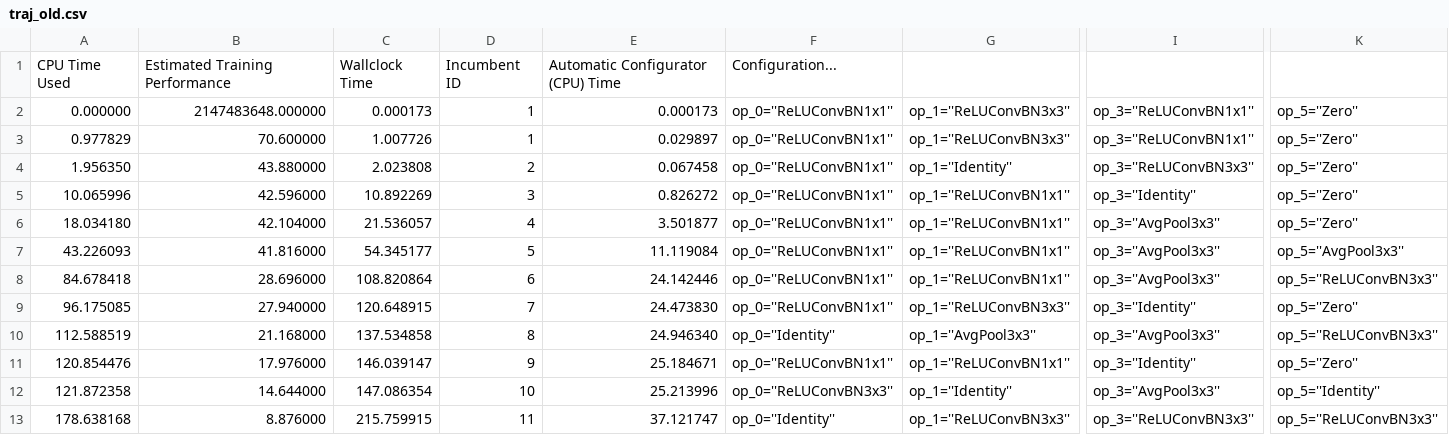
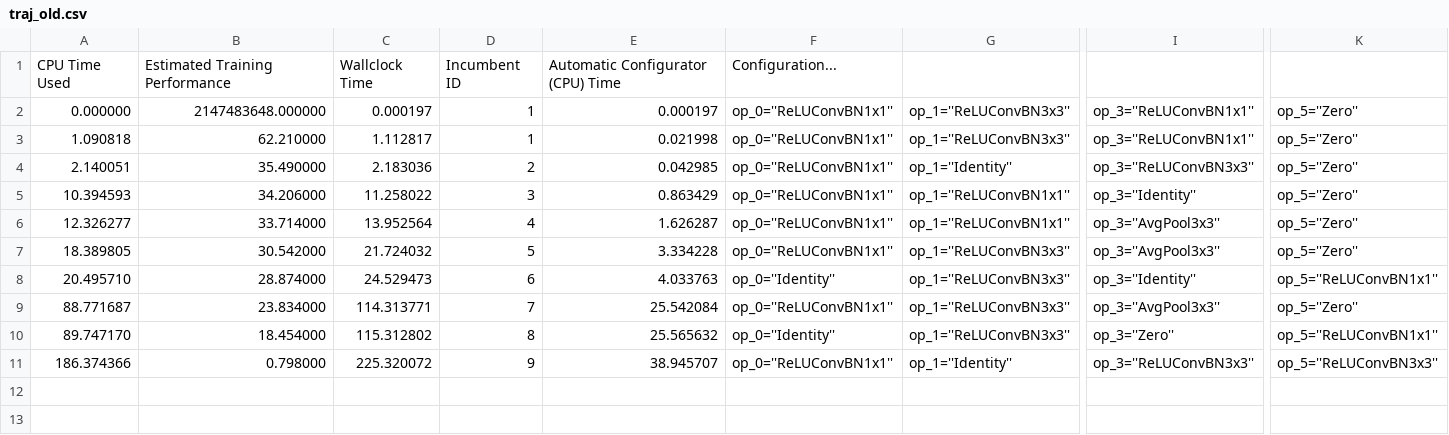
Before and after one commit to karibbov/hpo4nas, a CSV file: results/smac/run_1608637542/traj_old.csv, drawn as a sheet; only a part is shown, gaps mark what is left out; removed rows and columns are numbered as before the commit, all else as after; rows hold the shown columns only; the diff names each change by its address in the sheet, - before the commit and + after, or states it on an @@ line.

Commit message:
updating the smac res

```diff
--- a/results/smac/run_1608637542/traj_old.csv
+++ b/results/smac/run_1608637542/traj_old.csv
-C2: 0.000173
+C2: 0.000197
-E2: 0.000173
+E2: 0.000197
-A3: 0.977829
+A3: 1.090818
-B3: 70.600000
+B3: 62.210000
-C3: 1.007726
+C3: 1.112817
-E3: 0.029897
+E3: 0.021998
-A4: 1.956350
+A4: 2.140051
-B4: 43.880000
+B4: 35.490000
-C4: 2.023808
+C4: 2.183036
-E4: 0.067458
+E4: 0.042985
-A5: 10.065996
+A5: 10.394593
-B5: 42.596000
+B5: 34.206000
-C5: 10.892269
+C5: 11.258022
-E5: 0.826272
+E5: 0.863429
-A6: 18.034180
+A6: 12.326277
-B6: 42.104000
+B6: 33.714000
-C6: 21.536057
+C6: 13.952564
-E6: 3.501877
+E6: 1.626287
-A7: 43.226093
+A7: 18.389805
-B7: 41.816000
+B7: 30.542000
-C7: 54.345177
+C7: 21.724032
-E7: 11.119084
+E7: 3.334228
-G7: op_1=''ReLUConvBN1x1''
+G7: op_1=''ReLUConvBN3x3''
-K7: op_5=''AvgPool3x3''
+K7: op_5=''Zero''
-row 8: 84.678418 | 28.696000 | 108.820864 | 6 | 24.142446 | op_0=''ReLUConvBN1x1'' | op_1=''ReLUConvBN1x1'' | op_3=''AvgPool3x3'' | op_5=''ReLUConvBN3x3''
+row 8: 20.495710 | 28.874000 | 24.529473 | 6 | 4.033763 | op_0=''Identity'' | op_1=''ReLUConvBN3x3'' | op_3=''Identity'' | op_5=''ReLUConvBN1x1''
-A9: 96.175085
+A9: 88.771687
-B9: 27.940000
+B9: 23.834000
-C9: 120.648915
+C9: 114.313771
-E9: 24.473830
+E9: 25.542084
-I9: op_3=''Identity''
+I9: op_3=''AvgPool3x3''
-row 10: 112.588519 | 21.168000 | 137.534858 | 8 | 24.946340 | op_0=''Identity'' | op_1=''AvgPool3x3'' | op_3=''AvgPool3x3'' | op_5=''ReLUConvBN3x3''
-row 11: 120.854476 | 17.976000 | 146.039147 | 9 | 25.184671 | op_0=''ReLUConvBN1x1'' | op_1=''ReLUConvBN1x1'' | op_3=''Identity'' | op_5=''Zero''
-row 12: 121.872358 | 14.644000 | 147.086354 | 10 | 25.213996 | op_0=''ReLUConvBN3x3'' | op_1=''Identity'' | op_3=''AvgPool3x3'' | op_5=''Identity''
-row 13: 178.638168 | 8.876000 | 215.759915 | 11 | 37.121747 | op_0=''Identity'' | op_1=''ReLUConvBN3x3'' | op_3=''ReLUConvBN3x3'' | op_5=''ReLUConvBN3x3''
+row 10: 89.747170 | 18.454000 | 115.312802 | 8 | 25.565632 | op_0=''Identity'' | op_1=''ReLUConvBN3x3'' | op_3=''Zero'' | op_5=''ReLUConvBN1x1''
+row 11: 186.374366 | 0.798000 | 225.320072 | 9 | 38.945707 | op_0=''ReLUConvBN1x1'' | op_1=''Identity'' | op_3=''ReLUConvBN3x3'' | op_5=''ReLUConvBN3x3''
```
Also changed, not shown: 8 other files.
